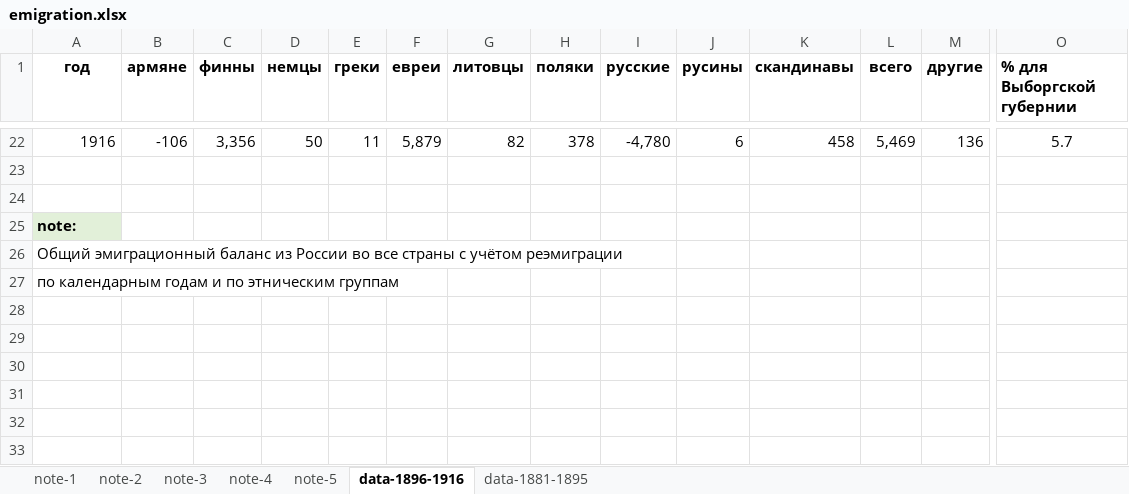
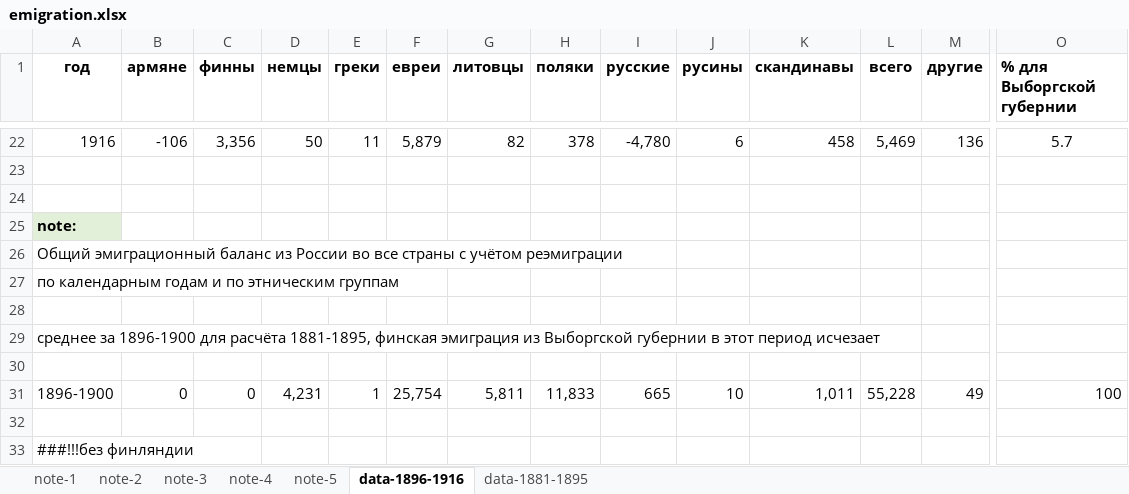
Before and after one commit to oboguev/RTSS, an Excel workbook: rtss-pre1917/src/main/resources/emigration.xlsx, sheet data-1896-1916, drawn as a sheet; only a part is shown, gaps mark what is left out; values as stored, in another font and other column widths than the file's, no borders; rows hold the shown columns only; the diff names each change by its address in the sheet, - before the commit and + after, or states it on an @@ line.

```diff
--- a/rtss-pre1917/src/main/resources/emigration.xlsx (sheet data-1896-1916)
+++ b/rtss-pre1917/src/main/resources/emigration.xlsx (sheet data-1896-1916)
+row 28: (empty)
+row 29: среднее за 1896-1900 для расчёта 1881-1895, финская эмиграция из Выборгской губернии в этот период исчезает
+row 30: (empty)
+row 31: 1896-1900 | 0 | 0 | 4,231 | 1 | 25,754 | 5,811 | 11,833 | 665 | 10 | 1,011 | 55,228 | 49 | 100
+row 32: (empty)
+row 33: ###!!!без финляндии
```
Also changed, not shown: sheet data-1881-1895, 2 other files.
